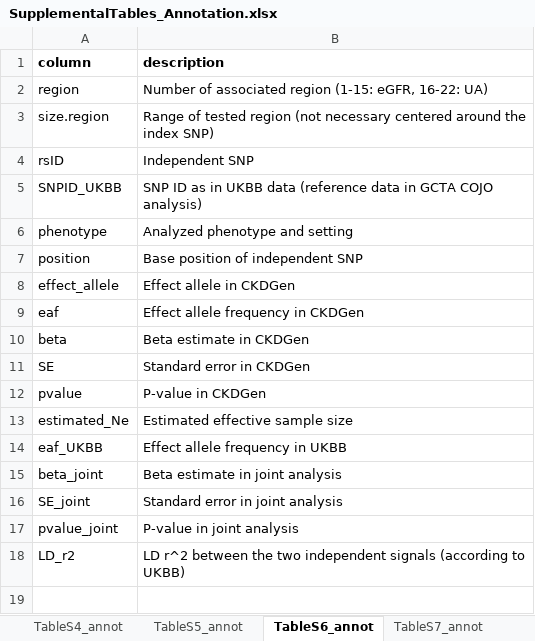
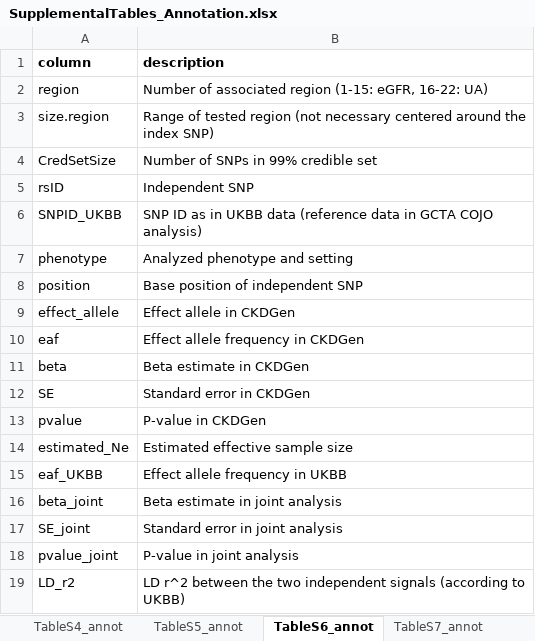
Before and after one commit to GenStatLeipzig/CKDGen_ChrX, an Excel workbook: tables/SupplementalTables_Annotation.xlsx, sheet TableS6_annot, drawn as a sheet; values as stored, in another font and other column widths than the file's, no borders; the diff names each change by its address in the sheet, - before the commit and + after, or states it on an @@ line.

Commit message:
update supplemental tables

```diff
--- a/tables/SupplementalTables_Annotation.xlsx (sheet TableS6_annot)
+++ b/tables/SupplementalTables_Annotation.xlsx (sheet TableS6_annot)
+row 4: CredSetSize | Number of SNPs in 99% credible set
```
Also changed, not shown: sheet TableS7_annot, sheet TableS9_annot, other sheet tabs, 1 other file.
